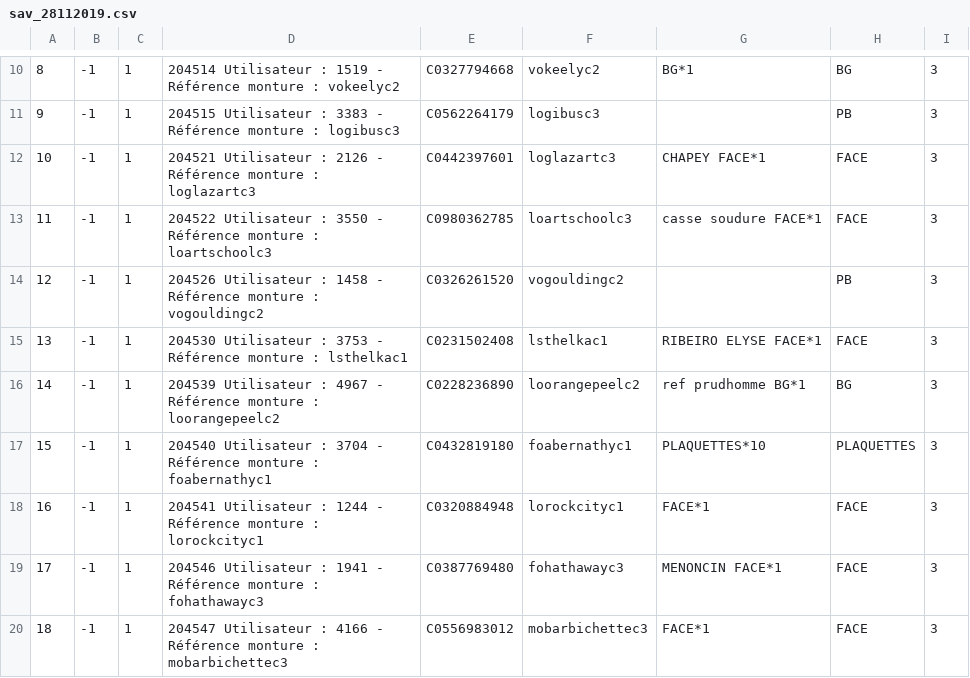
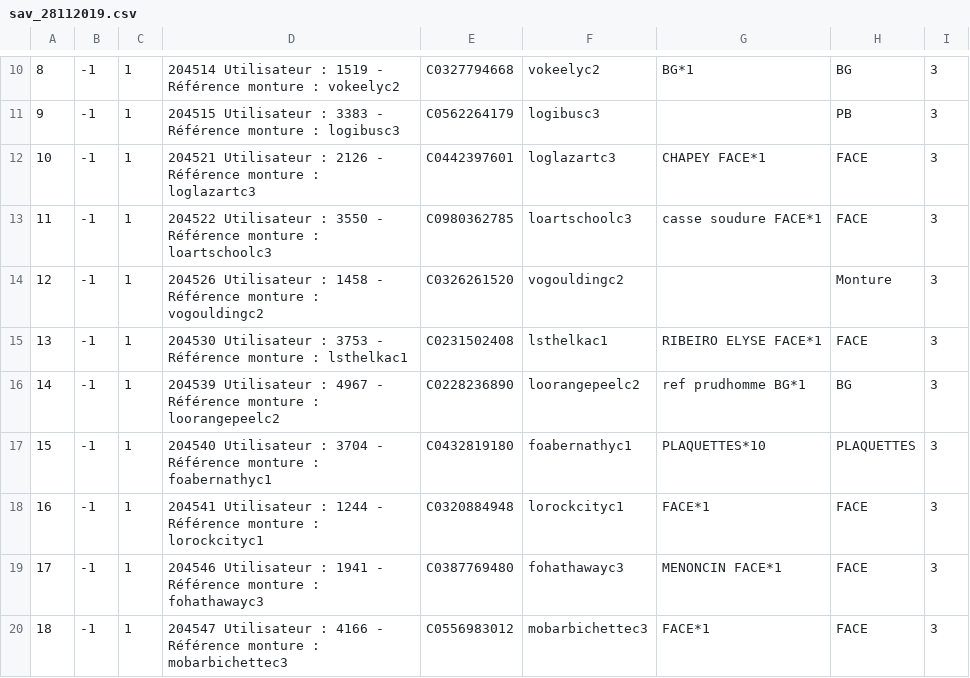
Before and after one commit to teraluis/excell, a CSV file: sav/sav_28112019.csv, drawn as a sheet; only a part is shown, gaps mark what is left out; the diff names each change by its address in the sheet, - before the commit and + after, or states it on an @@ line.

```diff
--- a/sav/sav_28112019.csv
+++ b/sav/sav_28112019.csv
-H14: PB
+H14: Monture
```
Also changed, not shown: 2 other files.
